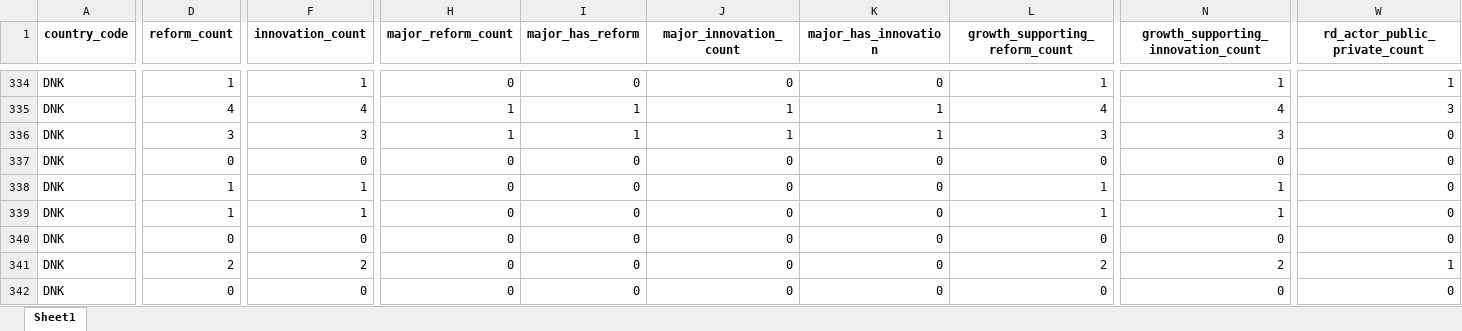
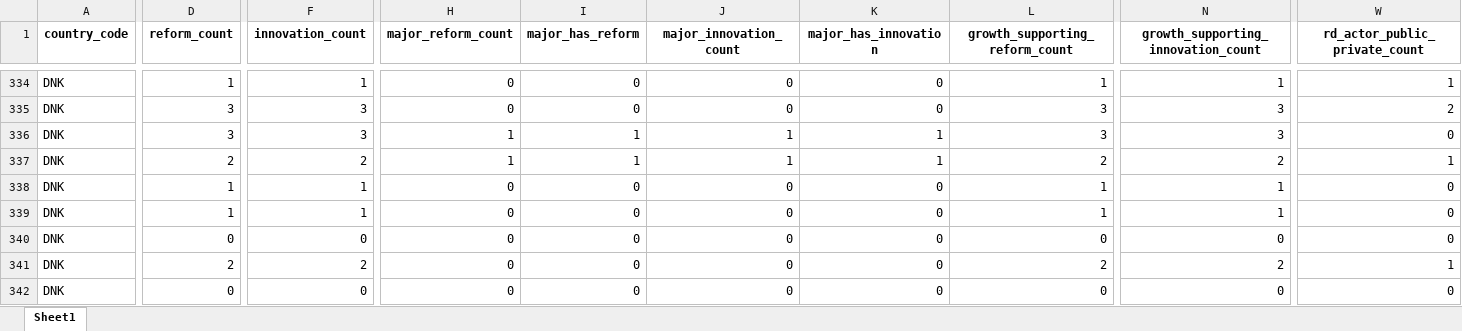
Before and after one commit to Dayacha/Innovation-Policy, an Excel workbook: Data/output/reforms/output/reform_panel.xlsx, sheet Sheet1, drawn as a sheet; only a part is shown, gaps mark what is left out; values as stored, in another font and other column widths than the file's, no borders; the diff covers the shown part only; the diff names each change by its address in the sheet, - before the commit and + after, or states it on an @@ line.

Commit message:
reforms 10 countries done

```diff
--- a/Data/output/reforms/output/reform_panel.xlsx (sheet Sheet1)
+++ b/Data/output/reforms/output/reform_panel.xlsx (sheet Sheet1)
-D335 (reform_count): 4
+D335 (reform_count): 3
-F335 (innovation_count): 4
+F335 (innovation_count): 3
-H335 (major_reform_count): 1
+H335 (major_reform_count): 0
-I335 (major_has_reform): 1
+I335 (major_has_reform): 0
-J335 (major_innovation_count): 1
+J335 (major_innovation_count): 0
-K335 (major_has_innovation): 1
+K335 (major_has_innovation): 0
-L335 (growth_supporting_reform_count): 4
+L335 (growth_supporting_reform_count): 3
-N335: 4
+N335: 3
-W335 (rd_actor_public_private_count): 3
+W335 (rd_actor_public_private_count): 2
-D337 (reform_count): 0
+D337 (reform_count): 2
-F337 (innovation_count): 0
+F337 (innovation_count): 2
-H337 (major_reform_count): 0
+H337 (major_reform_count): 1
-I337 (major_has_reform): 0
+I337 (major_has_reform): 1
-J337 (major_innovation_count): 0
+J337 (major_innovation_count): 1
-K337 (major_has_innovation): 0
+K337 (major_has_innovation): 1
-L337 (growth_supporting_reform_count): 0
+L337 (growth_supporting_reform_count): 2
-N337: 0
+N337: 2
-W337 (rd_actor_public_private_count): 0
+W337 (rd_actor_public_private_count): 1
```
Also changed, not shown: 62 edited cells elsewhere in this sheet, 41 other files.
